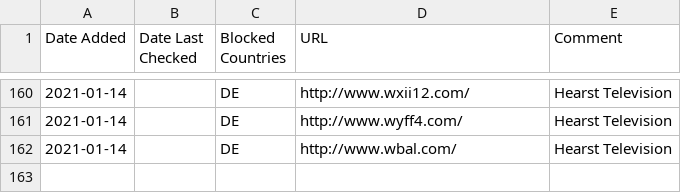
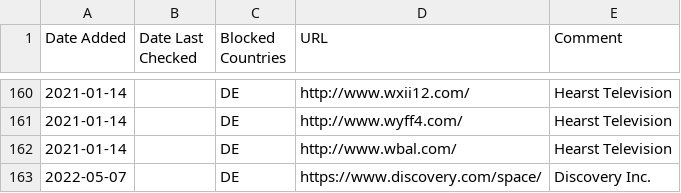
Before and after one commit to muellermartin/geoblocklist, a CSV file: geoblocklist.csv, drawn as a sheet; only a part is shown, gaps mark what is left out; the diff names each change by its address in the sheet, - before the commit and + after, or states it on an @@ line.

Commit message:
Add page from Discovery Inc.

```diff
--- a/geoblocklist.csv
+++ b/geoblocklist.csv
+row 163: 2022-05-07 |  | DE | https://www.discovery.com/space/ | Discovery Inc.
```
